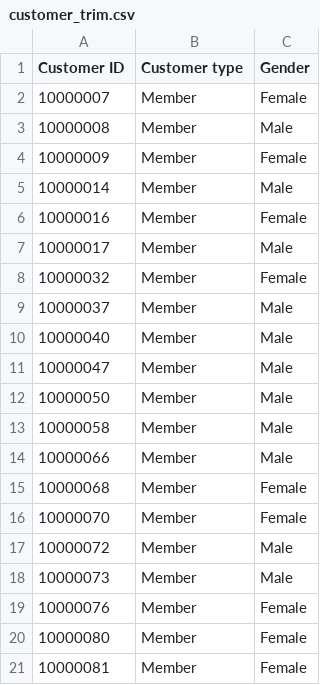
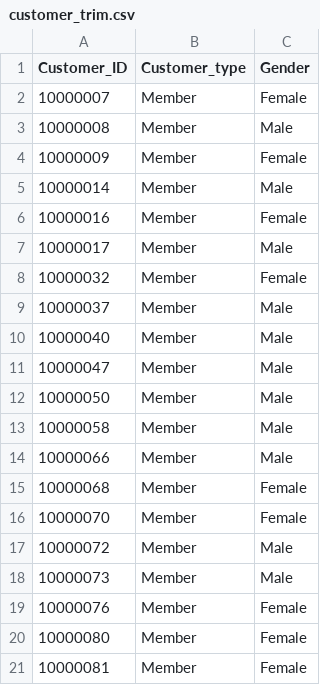
Before and after one commit to aaach/aaach, a CSV file: customer_trim.csv, drawn as a sheet.

Commit message:
Update customer_trim.csv

```diff
--- a/customer_trim.csv
+++ b/customer_trim.csv
@@ -1,2 +1,2 @@
-Customer ID,Customer type,Gender
+Customer_ID,Customer_type,Gender
 10000007,Member,Female
```
